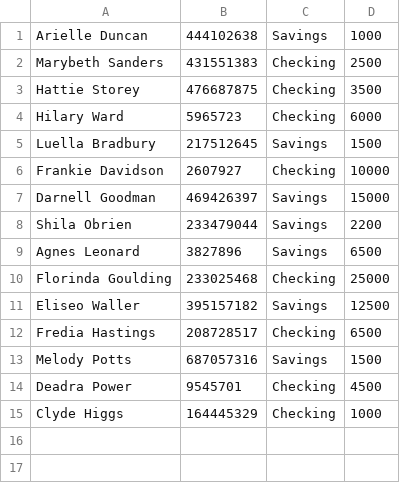
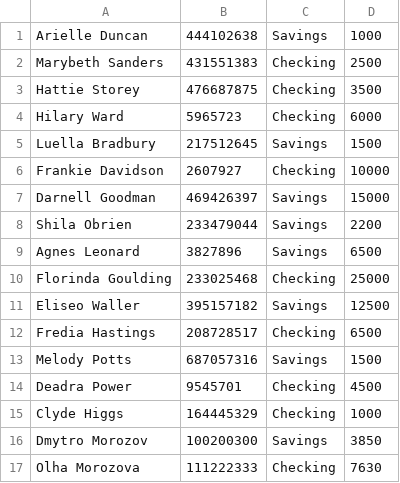
Before and after one commit to Dmytro-Morozov-22/bank-application-udemy-practice, a CSV file: src/ua/com/utilities/files/NewBankAccounts.csv, drawn as a sheet.

Commit message:
The code was updated in BankAccoutApp class to output the information from the CSV file to the console

```diff
--- a/src/ua/com/utilities/files/NewBankAccounts.csv
+++ b/src/ua/com/utilities/files/NewBankAccounts.csv
@@ -15 +15,3 @@ Deadra Power,9545701,Checking,4500
 Clyde Higgs,164445329,Checking,1000
+Dmytro Morozov,100200300,Savings,3850
+Olha Morozova,111222333,Checking,7630
```
Also changed, not shown: 2 other files.
